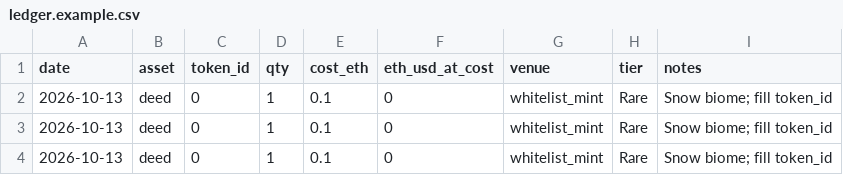
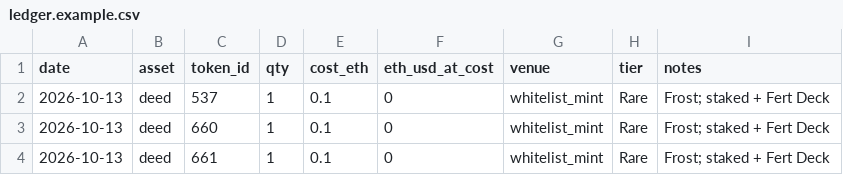
Before and after one commit to crispjb-ui/yield-field-strategy, a CSV file: data/ledger.example.csv, drawn as a sheet.

```diff
--- a/data/ledger.example.csv
+++ b/data/ledger.example.csv
@@ -1,4 +1,4 @@
 date,asset,token_id,qty,cost_eth,eth_usd_at_cost,venue,tier,notes
-2026-10-13,deed,0,1,0.1,0,whitelist_mint,Rare,Snow biome; fill token_id
-2026-10-13,deed,0,1,0.1,0,whitelist_mint,Rare,Snow biome; fill token_id
-2026-10-13,deed,0,1,0.1,0,whitelist_mint,Rare,Snow biome; fill token_id
+2026-10-13,deed,537,1,0.1,0,whitelist_mint,Rare,Frost; staked + Fert Deck
+2026-10-13,deed,660,1,0.1,0,whitelist_mint,Rare,Frost; staked + Fert Deck
+2026-10-13,deed,661,1,0.1,0,whitelist_mint,Rare,Frost; staked + Fert Deck
```
Also changed, not shown: 21 other files.
